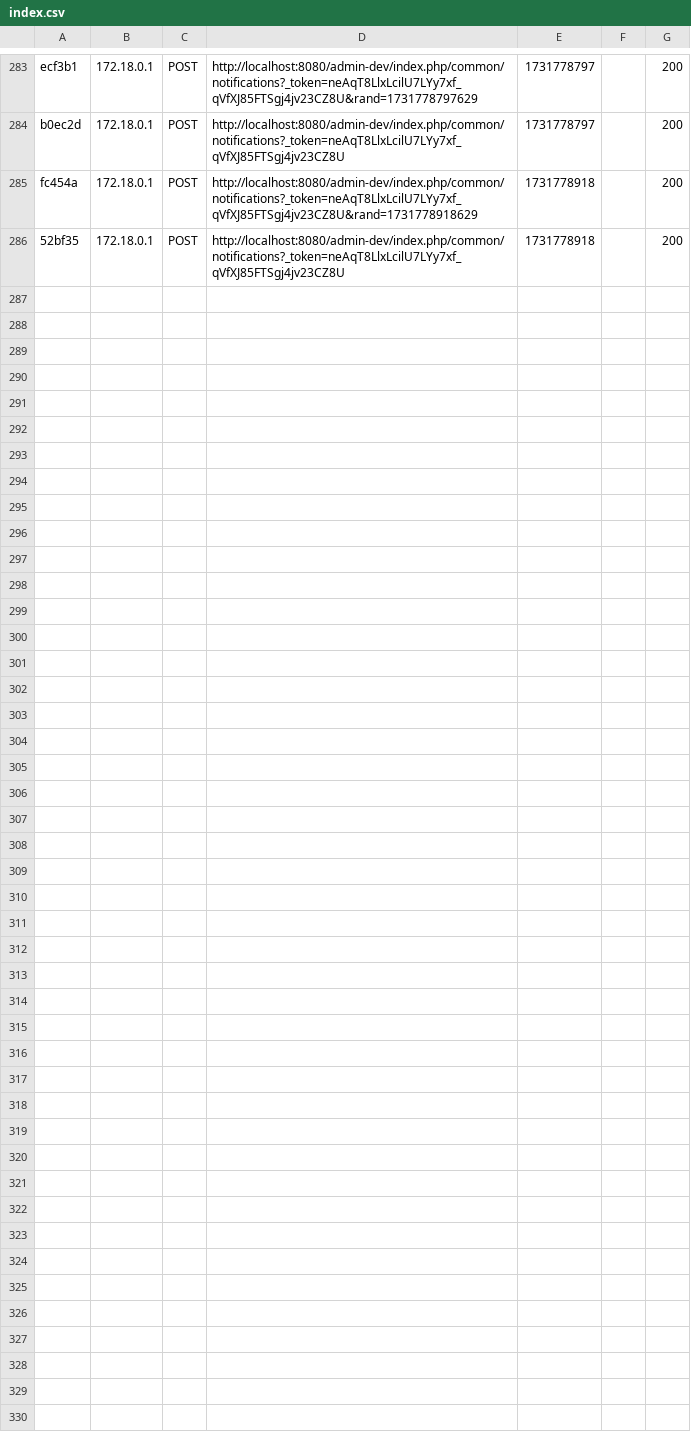
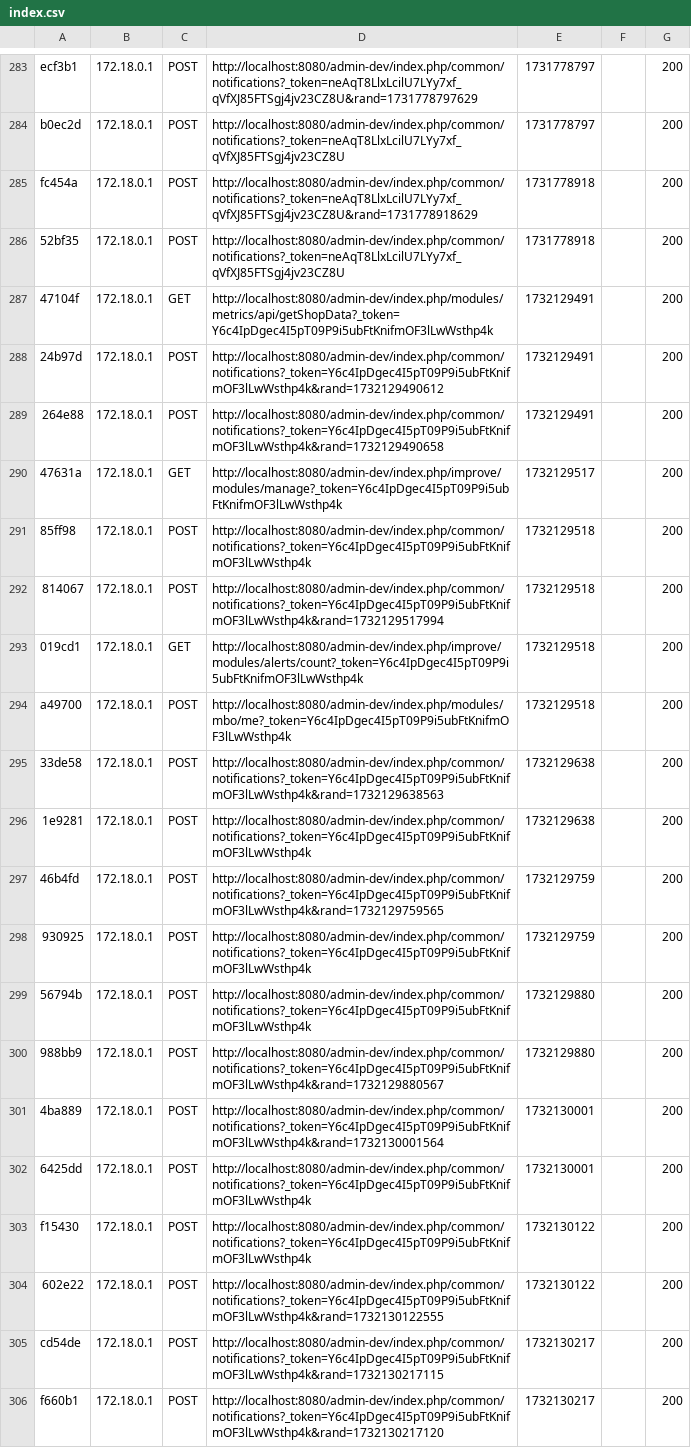
Before and after one commit to igorjoz/prestashop-project, a CSV file: src/var/cache/dev/profiler/index.csv, drawn as a sheet; only a part is shown, gaps mark what is left out; the diff names each change by its address in the sheet, - before the commit and + after, or states it on an @@ line.

```diff
--- a/src/var/cache/dev/profiler/index.csv
+++ b/src/var/cache/dev/profiler/index.csv
+row 287: 47104f | 172.18.0.1 | GET | http://localhost:8080/admin-dev/index.php/modules/metrics/api/getShopData?_token=Y6c4IpDgec4I5pT09P9i5ubFtKnifmOF3lLwWsthp4k | 1732129491 |  | 200
+row 288: 24b97d | 172.18.0.1 | POST | http://localhost:8080/admin-dev/index.php/common/notifications?_token=Y6c4IpDgec4I5pT09P9i5ubFtKnifmOF3lLwWsthp4k&rand=1732129490612 | 1732129491 |  | 200
+row 289: 264e88 | 172.18.0.1 | POST | http://localhost:8080/admin-dev/index.php/common/notifications?_token=Y6c4IpDgec4I5pT09P9i5ubFtKnifmOF3lLwWsthp4k&rand=1732129490658 | 1732129491 |  | 200
+row 290: 47631a | 172.18.0.1 | GET | http://localhost:8080/admin-dev/index.php/improve/modules/manage?_token=Y6c4IpDgec4I5pT09P9i5ubFtKnifmOF3lLwWsthp4k | 1732129517 |  | 200
+row 291: 85ff98 | 172.18.0.1 | POST | http://localhost:8080/admin-dev/index.php/common/notifications?_token=Y6c4IpDgec4I5pT09P9i5ubFtKnifmOF3lLwWsthp4k | 1732129518 |  | 200
+row 292: 814067 | 172.18.0.1 | POST | http://localhost:8080/admin-dev/index.php/common/notifications?_token=Y6c4IpDgec4I5pT09P9i5ubFtKnifmOF3lLwWsthp4k&rand=1732129517994 | 1732129518 |  | 200
+row 293: 019cd1 | 172.18.0.1 | GET | http://localhost:8080/admin-dev/index.php/improve/modules/alerts/count?_token=Y6c4IpDgec4I5pT09P9i5ubFtKnifmOF3lLwWsthp4k | 1732129518 |  | 200
+row 294: a49700 | 172.18.0.1 | POST | http://localhost:8080/admin-dev/index.php/modules/mbo/me?_token=Y6c4IpDgec4I5pT09P9i5ubFtKnifmOF3lLwWsthp4k | 1732129518 |  | 200
+row 295: 33de58 | 172.18.0.1 | POST | http://localhost:8080/admin-dev/index.php/common/notifications?_token=Y6c4IpDgec4I5pT09P9i5ubFtKnifmOF3lLwWsthp4k&rand=1732129638563 | 1732129638 |  | 200
+row 296: 1e9281 | 172.18.0.1 | POST | http://localhost:8080/admin-dev/index.php/common/notifications?_token=Y6c4IpDgec4I5pT09P9i5ubFtKnifmOF3lLwWsthp4k | 1732129638 |  | 200
+row 297: 46b4fd | 172.18.0.1 | POST | http://localhost:8080/admin-dev/index.php/common/notifications?_token=Y6c4IpDgec4I5pT09P9i5ubFtKnifmOF3lLwWsthp4k&rand=1732129759565 | 1732129759 |  | 200
+row 298: 930925 | 172.18.0.1 | POST | http://localhost:8080/admin-dev/index.php/common/notifications?_token=Y6c4IpDgec4I5pT09P9i5ubFtKnifmOF3lLwWsthp4k | 1732129759 |  | 200
+row 299: 56794b | 172.18.0.1 | POST | http://localhost:8080/admin-dev/index.php/common/notifications?_token=Y6c4IpDgec4I5pT09P9i5ubFtKnifmOF3lLwWsthp4k | 1732129880 |  | 200
+row 300: 988bb9 | 172.18.0.1 | POST | http://localhost:8080/admin-dev/index.php/common/notifications?_token=Y6c4IpDgec4I5pT09P9i5ubFtKnifmOF3lLwWsthp4k&rand=1732129880567 | 1732129880 |  | 200
+row 301: 4ba889 | 172.18.0.1 | POST | http://localhost:8080/admin-dev/index.php/common/notifications?_token=Y6c4IpDgec4I5pT09P9i5ubFtKnifmOF3lLwWsthp4k&rand=1732130001564 | 1732130001 |  | 200
+row 302: 6425dd | 172.18.0.1 | POST | http://localhost:8080/admin-dev/index.php/common/notifications?_token=Y6c4IpDgec4I5pT09P9i5ubFtKnifmOF3lLwWsthp4k | 1732130001 |  | 200
+row 303: f15430 | 172.18.0.1 | POST | http://localhost:8080/admin-dev/index.php/common/notifications?_token=Y6c4IpDgec4I5pT09P9i5ubFtKnifmOF3lLwWsthp4k | 1732130122 |  | 200
+row 304: 602e22 | 172.18.0.1 | POST | http://localhost:8080/admin-dev/index.php/common/notifications?_token=Y6c4IpDgec4I5pT09P9i5ubFtKnifmOF3lLwWsthp4k&rand=1732130122555 | 1732130122 |  | 200
+row 305: cd54de | 172.18.0.1 | POST | http://localhost:8080/admin-dev/index.php/common/notifications?_token=Y6c4IpDgec4I5pT09P9i5ubFtKnifmOF3lLwWsthp4k&rand=1732130217115 | 1732130217 |  | 200
+row 306: f660b1 | 172.18.0.1 | POST | http://localhost:8080/admin-dev/index.php/common/notifications?_token=Y6c4IpDgec4I5pT09P9i5ubFtKnifmOF3lLwWsthp4k&rand=1732130217120 | 1732130217 |  | 200
```
Also changed, not shown: 35 other files.
